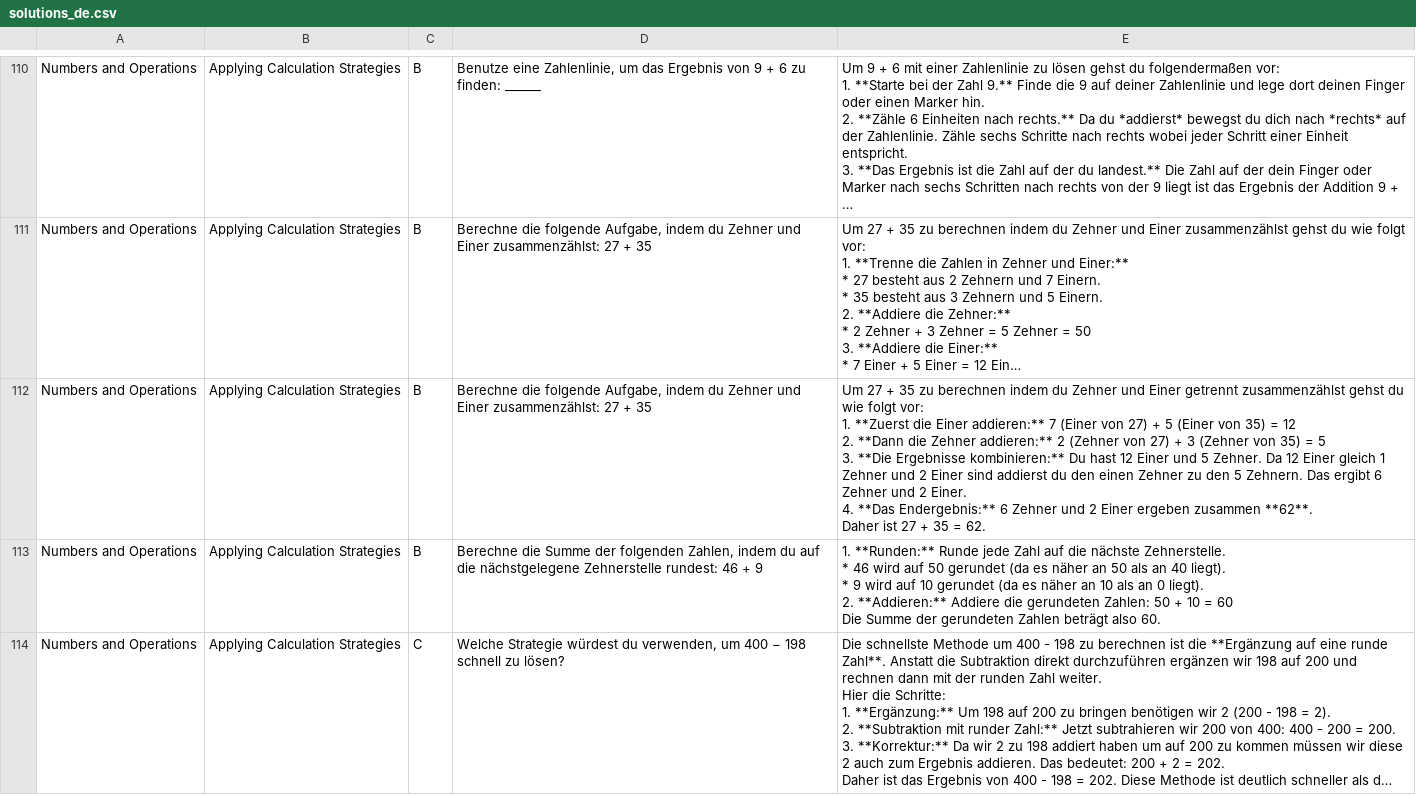
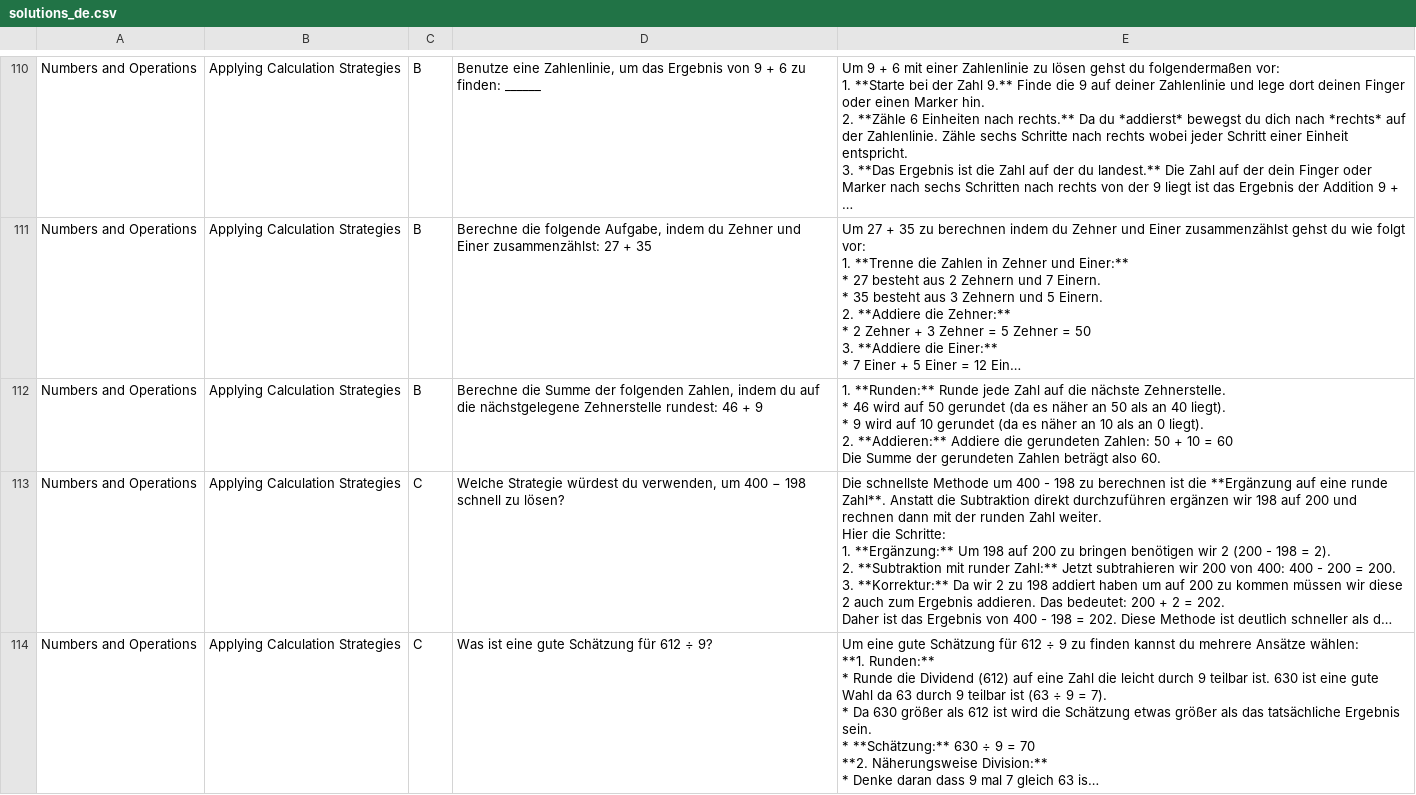
Before and after one commit to iug-htw/solution_evaluator, a CSV file: gemini/solutions_de.csv, drawn as a sheet; only a part is shown, gaps mark what is left out; the shorter side is filled out with more unchanged rows; long unchanged cells end in …; ↵ is a line break in a cell; the diff names each change by its address in the sheet, - before the commit and + after, or states it on an @@ line.

```diff
--- a/gemini/solutions_de.csv
+++ b/gemini/solutions_de.csv
-row 112: Numbers and Operations | Applying Calculation Strategies | B | Berechne die folgende Aufgabe, indem du Zehner und Einer zusammenzählst: 27 + 35 | Um 27 + 35 zu berechnen indem du Zehner und Einer getrennt zusammenzählst gehst du wie folgt vor: ↵ 1. **Zuerst die Einer addieren:** 7 (Einer von 27) + 5 (Einer von 35) = 12 ↵ 2. **Dann die Zehner addieren:** 2 (Zehner von 27) + 3 (Zehner von 35) = 5 ↵ 3. **Die Ergebnisse kombinieren:** Du hast 12 Einer und 5 Zehner. Da 12 Einer gleich 1 Zehner und 2 Einer sind addierst du den einen Zehner zu den 5 Zehnern. Das ergibt 6 Zehner und 2 Einer. ↵ 4. **Das Endergebnis:** 6 Zehner und 2 Einer ergeben zusammen **62**. ↵ Daher ist 27 + 35 = 62.
```
Also changed, not shown: gemini/solutions_en.csv, qwen_plus/solutions_en.csv, 3 other files.
